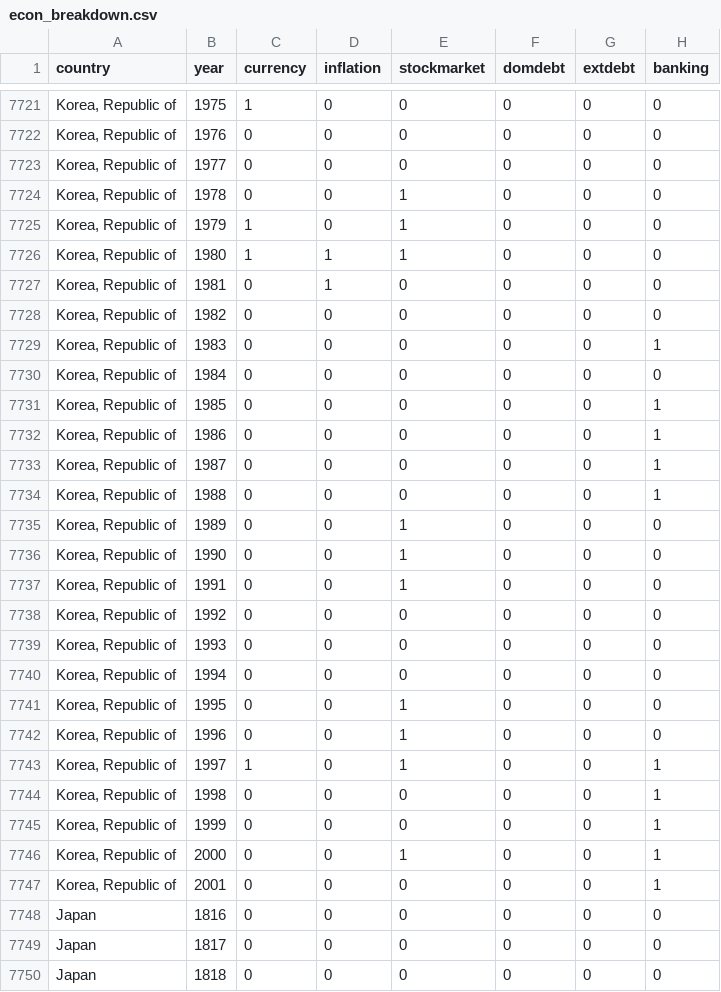
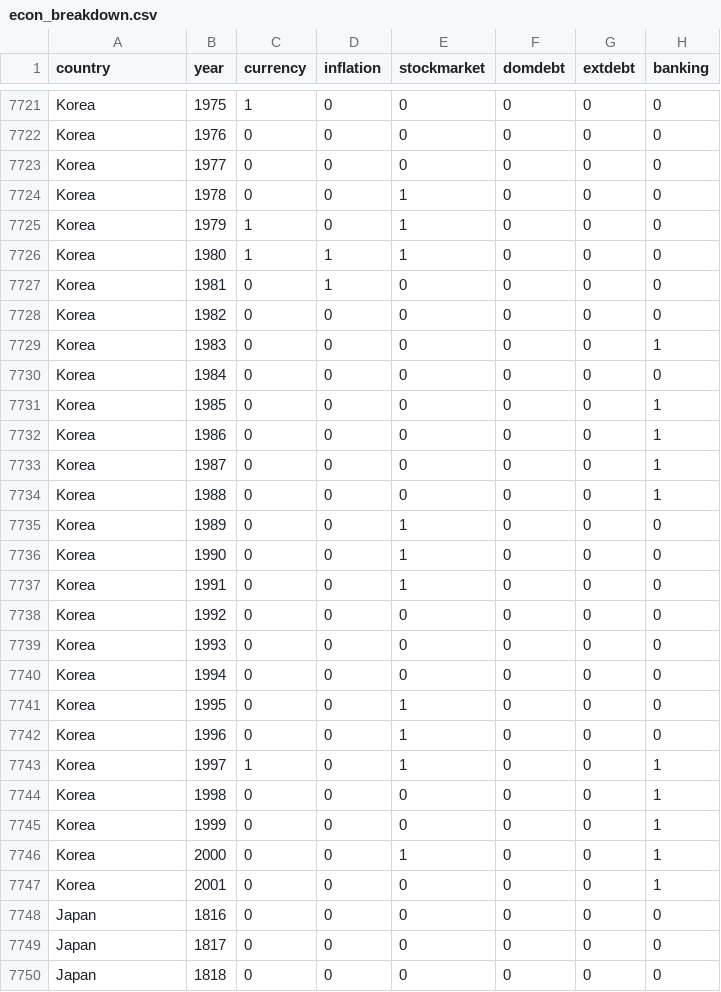
Before and after one commit to pathow/MSAN_622, a CSV file: project/econ_breakdown.csv, drawn as a sheet; only a part is shown, gaps mark what is left out; the diff covers the shown part only.

```diff
--- a/project/econ_breakdown.csv
+++ b/project/econ_breakdown.csv
@@ -7721,28 +7721,28 @@
-"Korea, Republic of",1975,1,0,0,0,0,0
-"Korea, Republic of",1976,0,0,0,0,0,0
-"Korea, Republic of",1977,0,0,0,0,0,0
-"Korea, Republic of",1978,0,0,1,0,0,0
-"Korea, Republic of",1979,1,0,1,0,0,0
-"Korea, Republic of",1980,1,1,1,0,0,0
-"Korea, Republic of",1981,0,1,0,0,0,0
-"Korea, Republic of",1982,0,0,0,0,0,0
-"Korea, Republic of",1983,0,0,0,0,0,1
-"Korea, Republic of",1984,0,0,0,0,0,0
-"Korea, Republic of",1985,0,0,0,0,0,1
-"Korea, Republic of",1986,0,0,0,0,0,1
-"Korea, Republic of",1987,0,0,0,0,0,1
-"Korea, Republic of",1988,0,0,0,0,0,1
-"Korea, Republic of",1989,0,0,1,0,0,0
-"Korea, Republic of",1990,0,0,1,0,0,0
-"Korea, Republic of",1991,0,0,1,0,0,0
-"Korea, Republic of",1992,0,0,0,0,0,0
-"Korea, Republic of",1993,0,0,0,0,0,0
-"Korea, Republic of",1994,0,0,0,0,0,0
-"Korea, Republic of",1995,0,0,1,0,0,0
-"Korea, Republic of",1996,0,0,1,0,0,0
-"Korea, Republic of",1997,1,0,1,0,0,1
-"Korea, Republic of",1998,0,0,0,0,0,1
-"Korea, Republic of",1999,0,0,0,0,0,1
-"Korea, Republic of",2000,0,0,1,0,0,1
-"Korea, Republic of",2001,0,0,0,0,0,1
+"Korea",1975,1,0,0,0,0,0
+"Korea",1976,0,0,0,0,0,0
+"Korea",1977,0,0,0,0,0,0
+"Korea",1978,0,0,1,0,0,0
+"Korea",1979,1,0,1,0,0,0
+"Korea",1980,1,1,1,0,0,0
+"Korea",1981,0,1,0,0,0,0
+"Korea",1982,0,0,0,0,0,0
+"Korea",1983,0,0,0,0,0,1
+"Korea",1984,0,0,0,0,0,0
+"Korea",1985,0,0,0,0,0,1
+"Korea",1986,0,0,0,0,0,1
+"Korea",1987,0,0,0,0,0,1
+"Korea",1988,0,0,0,0,0,1
+"Korea",1989,0,0,1,0,0,0
+"Korea",1990,0,0,1,0,0,0
+"Korea",1991,0,0,1,0,0,0
+"Korea",1992,0,0,0,0,0,0
+"Korea",1993,0,0,0,0,0,0
+"Korea",1994,0,0,0,0,0,0
+"Korea",1995,0,0,1,0,0,0
+"Korea",1996,0,0,1,0,0,0
+"Korea",1997,1,0,1,0,0,1
+"Korea",1998,0,0,0,0,0,1
+"Korea",1999,0,0,0,0,0,1
+"Korea",2000,0,0,1,0,0,1
+"Korea",2001,0,0,0,0,0,1
 "Japan",1816,0,0,0,0,0,0
```
Also changed, not shown: 27 edited cells elsewhere in this file, project/ts_econ.csv, 5 other files.
